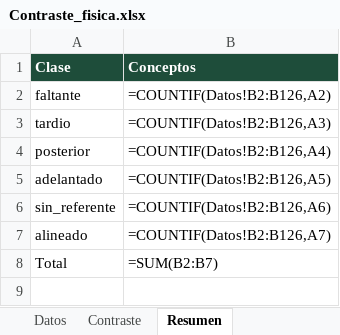
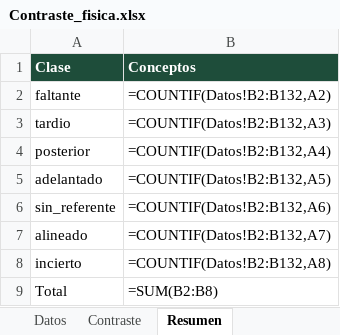
Before and after one commit to carlosjimenez-arch/goes-science-kg, an Excel workbook: internacional/2_8/Contraste_fisica.xlsx, sheet Resumen, drawn as a sheet; values as stored, in another font and other column widths than the file's, no borders; formulas without a stored value are shown as written; addresses are those after the commit; the diff names each change by its address in the sheet, - before the commit and + after, or states it on an @@ line.

```diff
--- a/internacional/2_8/Contraste_fisica.xlsx (sheet Resumen)
+++ b/internacional/2_8/Contraste_fisica.xlsx (sheet Resumen)
-B2 (Conceptos): =COUNTIF(Datos!B2:B126,A2)
+B2 (Conceptos): =COUNTIF(Datos!B2:B132,A2)
-B3 (Conceptos): =COUNTIF(Datos!B2:B126,A3)
+B3 (Conceptos): =COUNTIF(Datos!B2:B132,A3)
-B4 (Conceptos): =COUNTIF(Datos!B2:B126,A4)
+B4 (Conceptos): =COUNTIF(Datos!B2:B132,A4)
-B5 (Conceptos): =COUNTIF(Datos!B2:B126,A5)
+B5 (Conceptos): =COUNTIF(Datos!B2:B132,A5)
-B6 (Conceptos): =COUNTIF(Datos!B2:B126,A6)
+B6 (Conceptos): =COUNTIF(Datos!B2:B132,A6)
-B7 (Conceptos): =COUNTIF(Datos!B2:B126,A7)
+B7 (Conceptos): =COUNTIF(Datos!B2:B132,A7)
+row 8: incierto | =COUNTIF(Datos!B2:B132,A8)
-B9 (Conceptos): =SUM(B2:B7)
+B9 (Conceptos): =SUM(B2:B8)
```
Also changed, not shown: sheet Datos, sheet Contraste, internacional/2_8/Contraste_biologia.xlsx, internacional/2_8/Contraste_quimica.xlsx, 37 other files.
